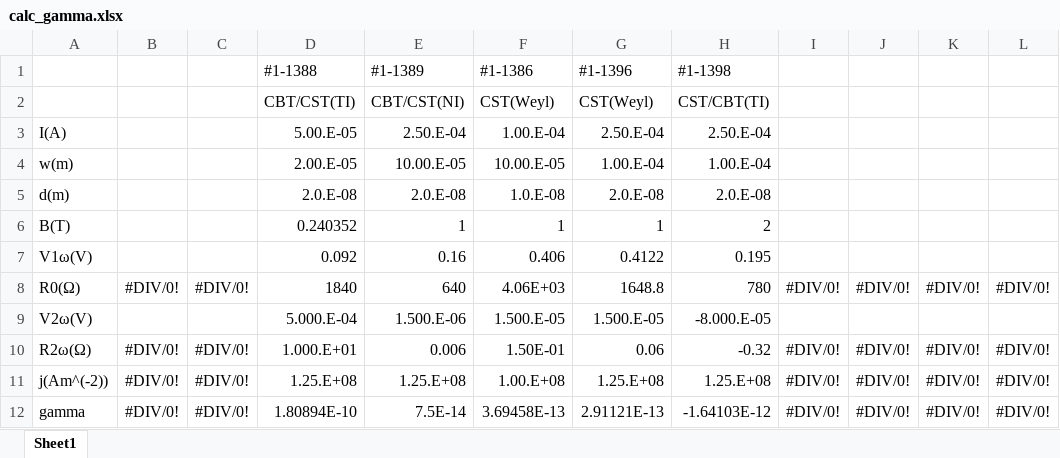
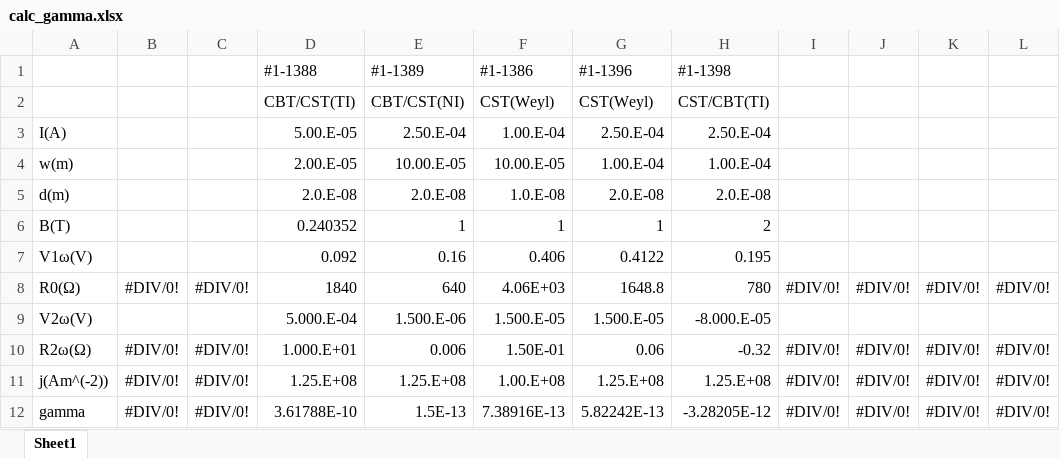
Before and after one commit to tigued/data_analysis, an Excel workbook: epilog/calc_gamma.xlsx, sheet Sheet1, drawn as a sheet; only a part is shown; values as stored, in another font and other column widths than the file's, no borders; the diff names each change by its address in the sheet, - before the commit and + after, or states it on an @@ line.

```diff
--- a/epilog/calc_gamma.xlsx (sheet Sheet1)
+++ b/epilog/calc_gamma.xlsx (sheet Sheet1)
-D12: 1.80894E-10
+D12: 3.61788E-10
-E12: 7.5E-14
+E12: 1.5E-13
-F12: 3.69458E-13
+F12: 7.38916E-13
-G12: 2.91121E-13
+G12: 5.82242E-13
-H12: -1.64103E-12
+H12: -3.28205E-12
```
Also changed, not shown: formulas that keep their value, epilog/epilog_CBST.xlsx, 14 other files.
